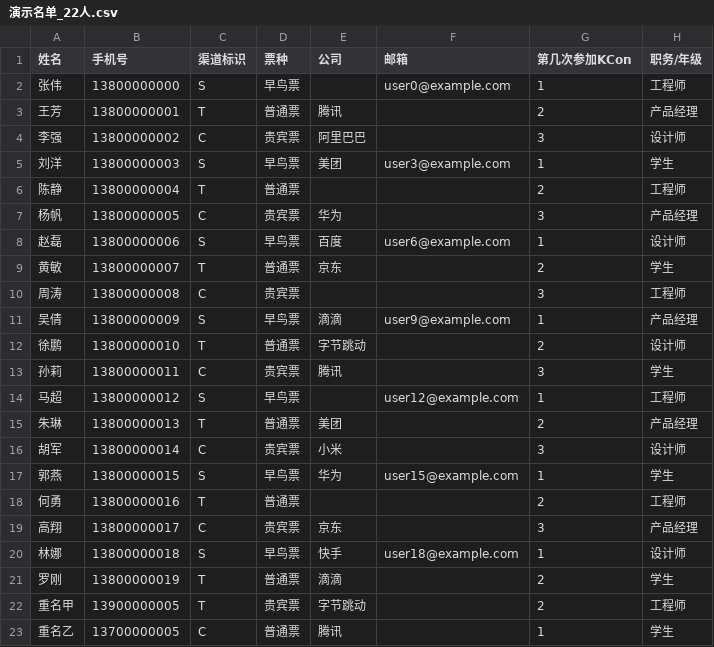
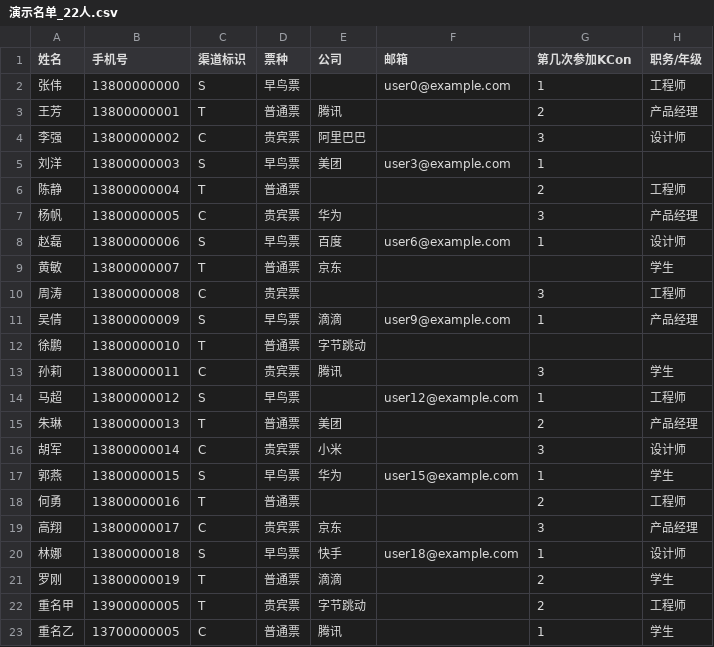
Before and after one commit to hxhy00/KconLucky, a CSV file: 参考文件/演示名单_22人.csv, drawn as a sheet.

```diff
--- a/参考文件/演示名单_22人.csv
+++ b/参考文件/演示名单_22人.csv
@@ -4,3 +4,3 @@
 李强,13800000002,C,贵宾票,阿里巴巴,,3,设计师
-刘洋,13800000003,S,早鸟票,美团,user3@example.com,1,学生
+刘洋,13800000003,S,早鸟票,美团,user3@example.com,1,
 陈静,13800000004,T,普通票,,,2,工程师
@@ -8,6 +8,6 @@
 赵磊,13800000006,S,早鸟票,百度,user6@example.com,1,设计师
-黄敏,13800000007,T,普通票,京东,,2,学生
+黄敏,13800000007,T,普通票,京东,,,学生
 周涛,13800000008,C,贵宾票,,,3,工程师
 吴倩,13800000009,S,早鸟票,滴滴,user9@example.com,1,产品经理
-徐鹏,13800000010,T,普通票,字节跳动,,2,设计师
+徐鹏,13800000010,T,普通票,字节跳动,,,
 孙莉,13800000011,C,贵宾票,腾讯,,3,学生
```
Also changed, not shown: 1 other file.
